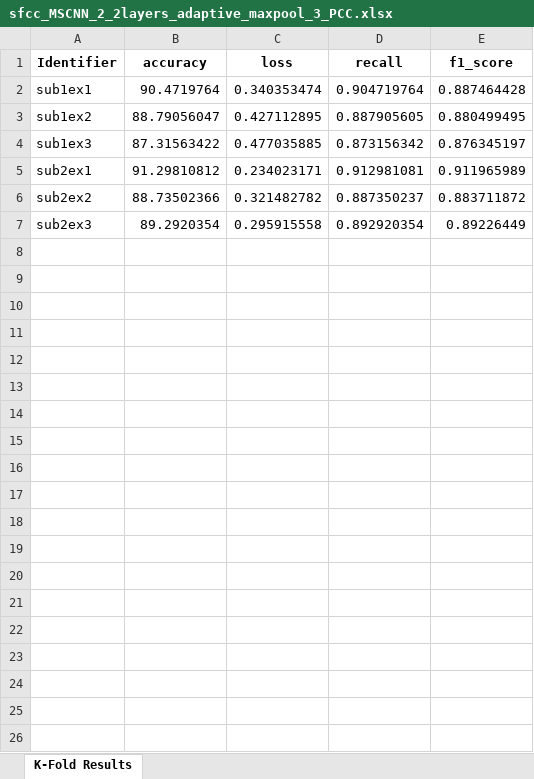
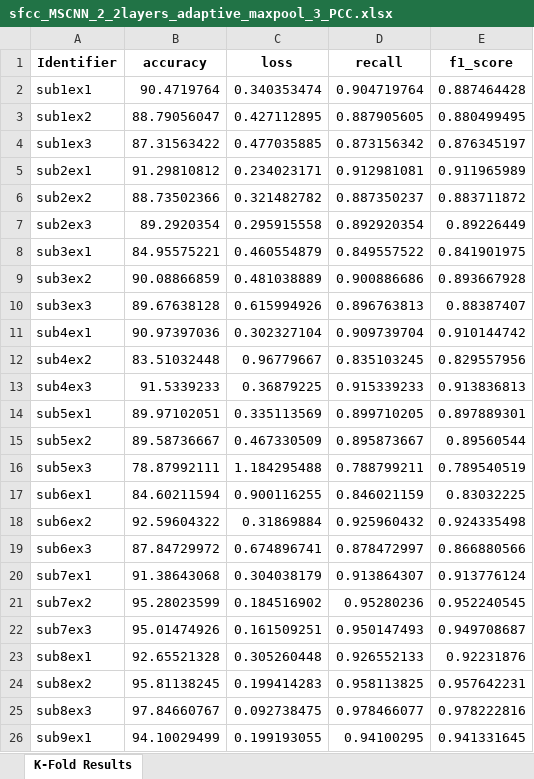
Before and after one commit to Malcolm-XY/functionalconnectivity_sfcc, an Excel workbook: results/sfcc_MSCNN_2_2layers_adaptive_maxpool_3_PCC.xlsx, sheet K-Fold Results, drawn as a sheet; only a part is shown; values as stored, in another font and other column widths than the file's, no borders; the diff covers the shown part only; the diff names each change by its address in the sheet, - before the commit and + after, or states it on an @@ line.

```diff
--- a/results/sfcc_MSCNN_2_2layers_adaptive_maxpool_3_PCC.xlsx (sheet K-Fold Results)
+++ b/results/sfcc_MSCNN_2_2layers_adaptive_maxpool_3_PCC.xlsx (sheet K-Fold Results)
+row 8: sub3ex1 | 84.95575221 | 0.460554879 | 0.849557522 | 0.841901975
+row 9: sub3ex2 | 90.08866859 | 0.481038889 | 0.900886686 | 0.893667928
+row 10: sub3ex3 | 89.67638128 | 0.615994926 | 0.896763813 | 0.88387407
+row 11: sub4ex1 | 90.97397036 | 0.302327104 | 0.909739704 | 0.910144742
+row 12: sub4ex2 | 83.51032448 | 0.96779667 | 0.835103245 | 0.829557956
+row 13: sub4ex3 | 91.5339233 | 0.36879225 | 0.915339233 | 0.913836813
+row 14: sub5ex1 | 89.97102051 | 0.335113569 | 0.899710205 | 0.897889301
+row 15: sub5ex2 | 89.58736667 | 0.467330509 | 0.895873667 | 0.89560544
+row 16: sub5ex3 | 78.87992111 | 1.184295488 | 0.788799211 | 0.789540519
+row 17: sub6ex1 | 84.60211594 | 0.900116255 | 0.846021159 | 0.83032225
+row 18: sub6ex2 | 92.59604322 | 0.31869884 | 0.925960432 | 0.924335498
+row 19: sub6ex3 | 87.84729972 | 0.674896741 | 0.878472997 | 0.866880566
+row 20: sub7ex1 | 91.38643068 | 0.304038179 | 0.913864307 | 0.913776124
+row 21: sub7ex2 | 95.28023599 | 0.184516902 | 0.95280236 | 0.952240545
+row 22: sub7ex3 | 95.01474926 | 0.161509251 | 0.950147493 | 0.949708687
+row 23: sub8ex1 | 92.65521328 | 0.305260448 | 0.926552133 | 0.92231876
+row 24: sub8ex2 | 95.81138245 | 0.199414283 | 0.958113825 | 0.957642231
+row 25: sub8ex3 | 97.84660767 | 0.092738475 | 0.978466077 | 0.978222816
+row 26: sub9ex1 | 94.10029499 | 0.199193055 | 0.94100295 | 0.941331645
```
Also changed, not shown: 20 added rows elsewhere in this sheet, 1 other file.
